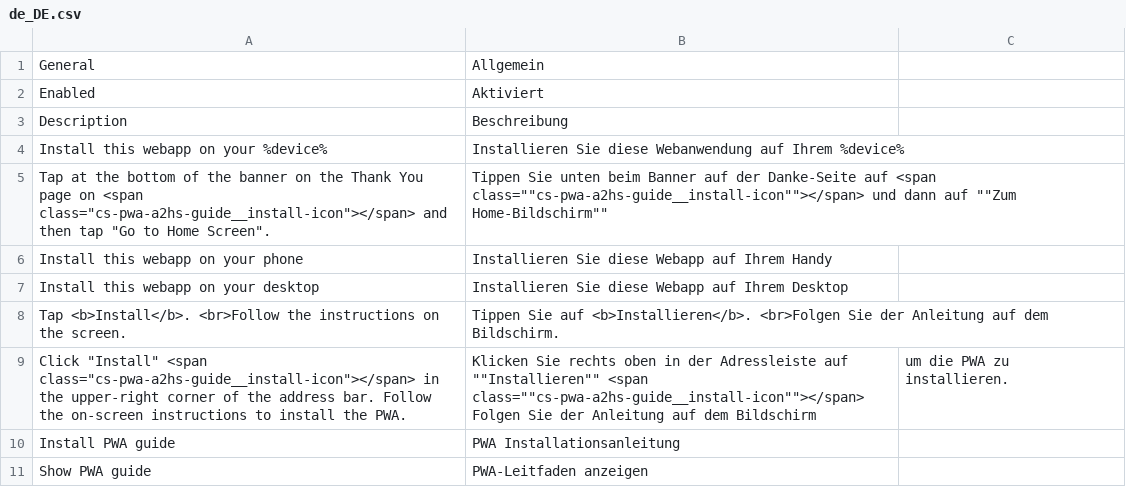
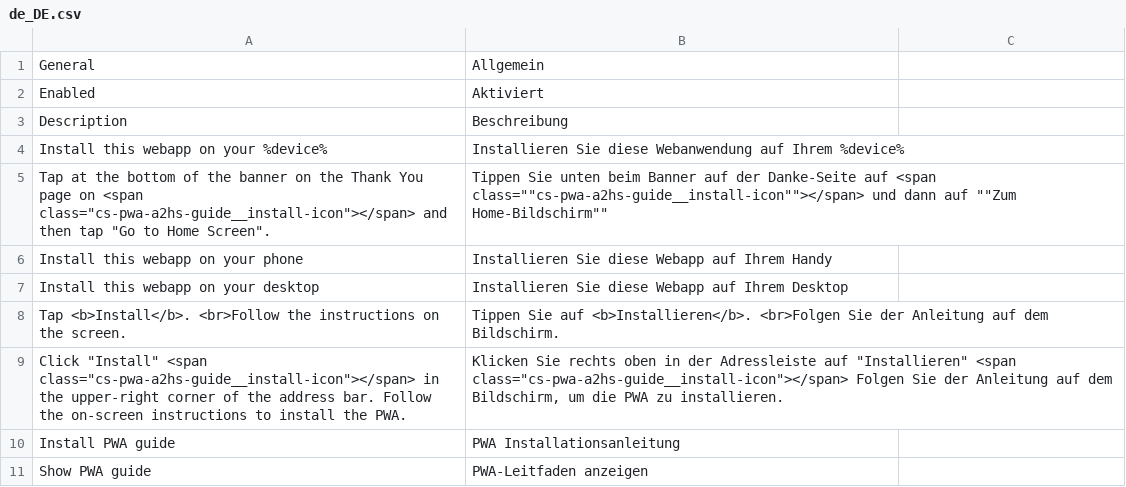
Before and after one commit to magesuite/pwa, a CSV file: i18n/de_DE.csv, drawn as a sheet.

Commit message:
chore: Adjust translation

```diff
--- a/i18n/de_DE.csv
+++ b/i18n/de_DE.csv
@@ -8,3 +8,3 @@ Install this webapp on your desktop,Installieren Sie diese Webapp auf Ihrem Desk
 Tap <b>Install</b>. <br>Follow the instructions on the screen.,Tippen Sie auf <b>Installieren</b>. <br>Folgen Sie der Anleitung auf dem Bildschirm.
-Click "Install" <span class="cs-pwa-a2hs-guide__install-icon"></span> in the upper-right corner of the address bar. Follow the on-screen instructions to install the PWA.,Klicken Sie rechts oben in der Adressleiste auf ""Installieren"" <span class=""cs-pwa-a2hs-guide__install-icon""></span> Folgen Sie der Anleitung auf dem Bildschirm, um die PWA zu installieren.
+"Click ""Install"" <span class=""cs-pwa-a2hs-guide__install-icon""></span> in the upper-right corner of the address bar. Follow the on-screen instructions to install the PWA.","Klicken Sie rechts oben in der Adressleiste auf ""Installieren"" <span class=""cs-pwa-a2hs-guide__install-icon""></span> Folgen Sie der Anleitung auf dem Bildschirm, um die PWA zu installieren."
 "Install PWA guide","PWA Installationsanleitung"
```
